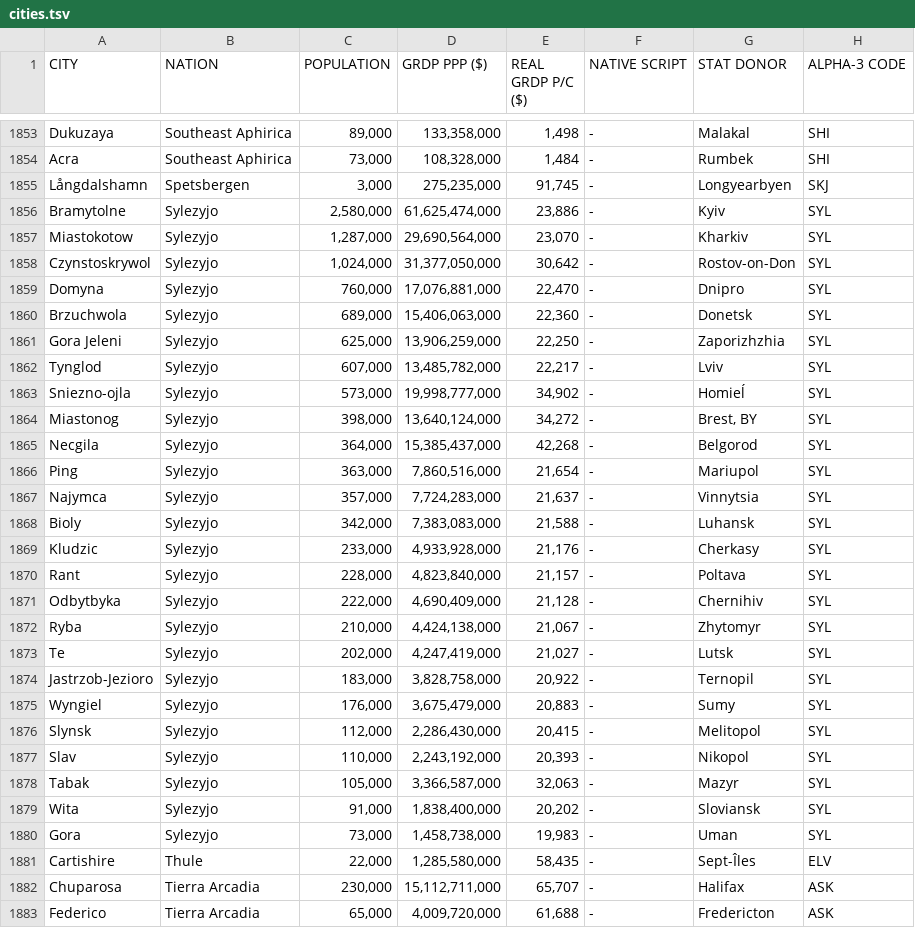
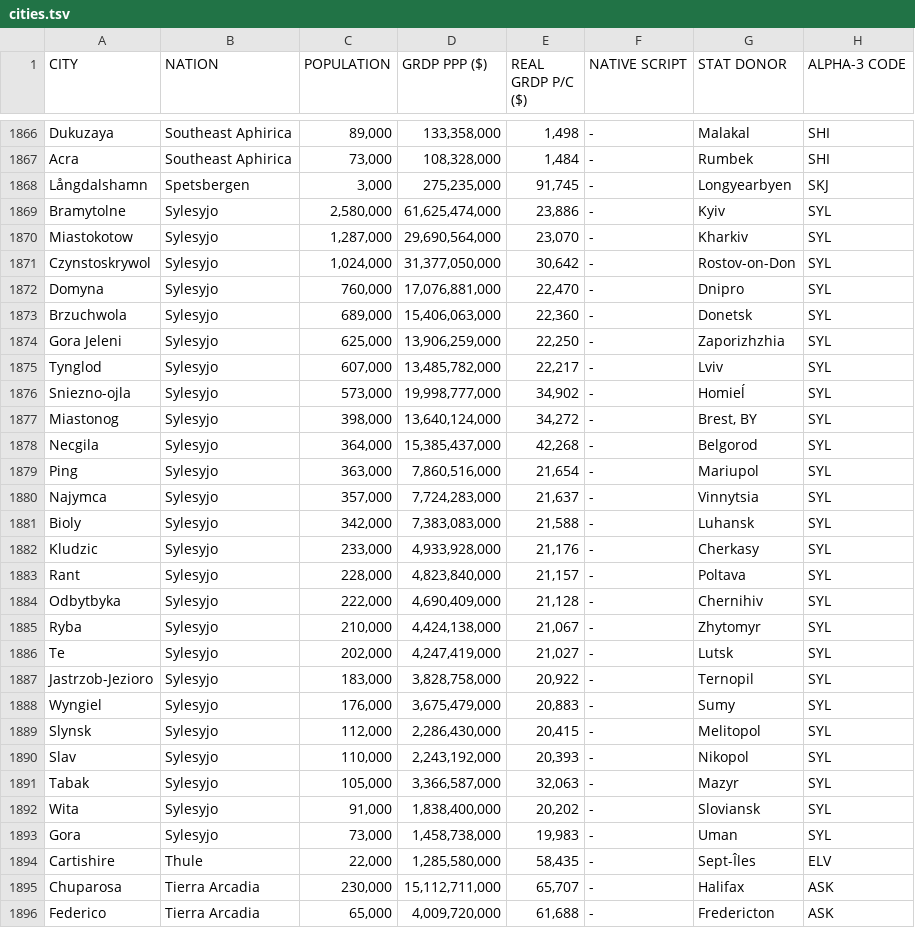
Before and after one commit to auroruse/avium-map, a TSV file: src/data/cities.tsv, drawn as a sheet; only a part is shown, gaps mark what is left out; the diff covers the shown part only.

```diff
--- a/src/data/cities.tsv
+++ b/src/data/cities.tsv
@@ -1855,27 +1868,27 @@ Acra	Southeast Aphirica	73,000	108,328,000	1,484	-	Rumbek	SHI
 Långdalshamn	Spetsbergen	3,000	275,235,000	91,745	-	Longyearbyen	SKJ
-Bramytolne	Sylezyjo	2,580,000	61,625,474,000	23,886	-	Kyiv	SYL
-Miastokotow	Sylezyjo	1,287,000	29,690,564,000	23,070	-	Kharkiv	SYL
-Czynstoskrywol	Sylezyjo	1,024,000	31,377,050,000	30,642	-	Rostov-on-Don	SYL
-Domyna	Sylezyjo	760,000	17,076,881,000	22,470	-	Dnipro	SYL
-Brzuchwola	Sylezyjo	689,000	15,406,063,000	22,360	-	Donetsk	SYL
-Gora Jeleni	Sylezyjo	625,000	13,906,259,000	22,250	-	Zaporizhzhia	SYL
-Tynglod	Sylezyjo	607,000	13,485,782,000	22,217	-	Lviv	SYL
-Sniezno-ojla	Sylezyjo	573,000	19,998,777,000	34,902	-	Homieĺ	SYL
-Miastonog	Sylezyjo	398,000	13,640,124,000	34,272	-	Brest, BY	SYL
-Necgila	Sylezyjo	364,000	15,385,437,000	42,268	-	Belgorod	SYL
-Ping	Sylezyjo	363,000	7,860,516,000	21,654	-	Mariupol	SYL
-Najymca	Sylezyjo	357,000	7,724,283,000	21,637	-	Vinnytsia	SYL
-Bioly	Sylezyjo	342,000	7,383,083,000	21,588	-	Luhansk	SYL
-Kludzic	Sylezyjo	233,000	4,933,928,000	21,176	-	Cherkasy	SYL
-Rant	Sylezyjo	228,000	4,823,840,000	21,157	-	Poltava	SYL
-Odbytbyka	Sylezyjo	222,000	4,690,409,000	21,128	-	Chernihiv	SYL
-Ryba	Sylezyjo	210,000	4,424,138,000	21,067	-	Zhytomyr	SYL
-Te	Sylezyjo	202,000	4,247,419,000	21,027	-	Lutsk	SYL
-Jastrzob-Jezioro	Sylezyjo	183,000	3,828,758,000	20,922	-	Ternopil	SYL
-Wyngiel	Sylezyjo	176,000	3,675,479,000	20,883	-	Sumy	SYL
-Slynsk	Sylezyjo	112,000	2,286,430,000	20,415	-	Melitopol	SYL
-Slav	Sylezyjo	110,000	2,243,192,000	20,393	-	Nikopol	SYL
-Tabak	Sylezyjo	105,000	3,366,587,000	32,063	-	Mazyr	SYL
-Wita	Sylezyjo	91,000	1,838,400,000	20,202	-	Sloviansk	SYL
-Gora	Sylezyjo	73,000	1,458,738,000	19,983	-	Uman	SYL
+Bramytolne	Sylesyjo	2,580,000	61,625,474,000	23,886	-	Kyiv	SYL
+Miastokotow	Sylesyjo	1,287,000	29,690,564,000	23,070	-	Kharkiv	SYL
+Czynstoskrywol	Sylesyjo	1,024,000	31,377,050,000	30,642	-	Rostov-on-Don	SYL
+Domyna	Sylesyjo	760,000	17,076,881,000	22,470	-	Dnipro	SYL
+Brzuchwola	Sylesyjo	689,000	15,406,063,000	22,360	-	Donetsk	SYL
+Gora Jeleni	Sylesyjo	625,000	13,906,259,000	22,250	-	Zaporizhzhia	SYL
+Tynglod	Sylesyjo	607,000	13,485,782,000	22,217	-	Lviv	SYL
+Sniezno-ojla	Sylesyjo	573,000	19,998,777,000	34,902	-	Homieĺ	SYL
+Miastonog	Sylesyjo	398,000	13,640,124,000	34,272	-	Brest, BY	SYL
+Necgila	Sylesyjo	364,000	15,385,437,000	42,268	-	Belgorod	SYL
+Ping	Sylesyjo	363,000	7,860,516,000	21,654	-	Mariupol	SYL
+Najymca	Sylesyjo	357,000	7,724,283,000	21,637	-	Vinnytsia	SYL
+Bioly	Sylesyjo	342,000	7,383,083,000	21,588	-	Luhansk	SYL
+Kludzic	Sylesyjo	233,000	4,933,928,000	21,176	-	Cherkasy	SYL
+Rant	Sylesyjo	228,000	4,823,840,000	21,157	-	Poltava	SYL
+Odbytbyka	Sylesyjo	222,000	4,690,409,000	21,128	-	Chernihiv	SYL
+Ryba	Sylesyjo	210,000	4,424,138,000	21,067	-	Zhytomyr	SYL
+Te	Sylesyjo	202,000	4,247,419,000	21,027	-	Lutsk	SYL
+Jastrzob-Jezioro	Sylesyjo	183,000	3,828,758,000	20,922	-	Ternopil	SYL
+Wyngiel	Sylesyjo	176,000	3,675,479,000	20,883	-	Sumy	SYL
+Slynsk	Sylesyjo	112,000	2,286,430,000	20,415	-	Melitopol	SYL
+Slav	Sylesyjo	110,000	2,243,192,000	20,393	-	Nikopol	SYL
+Tabak	Sylesyjo	105,000	3,366,587,000	32,063	-	Mazyr	SYL
+Wita	Sylesyjo	91,000	1,838,400,000	20,202	-	Sloviansk	SYL
+Gora	Sylesyjo	73,000	1,458,738,000	19,983	-	Uman	SYL
 Cartishire	Thule	22,000	1,285,580,000	58,435	-	Sept-Îles	ELV
```
Also changed, not shown: 18 added rows and 3 moved rows elsewhere in this file, src/data/coordinates.tsv, src/data/nations.tsv, 24 other files.
